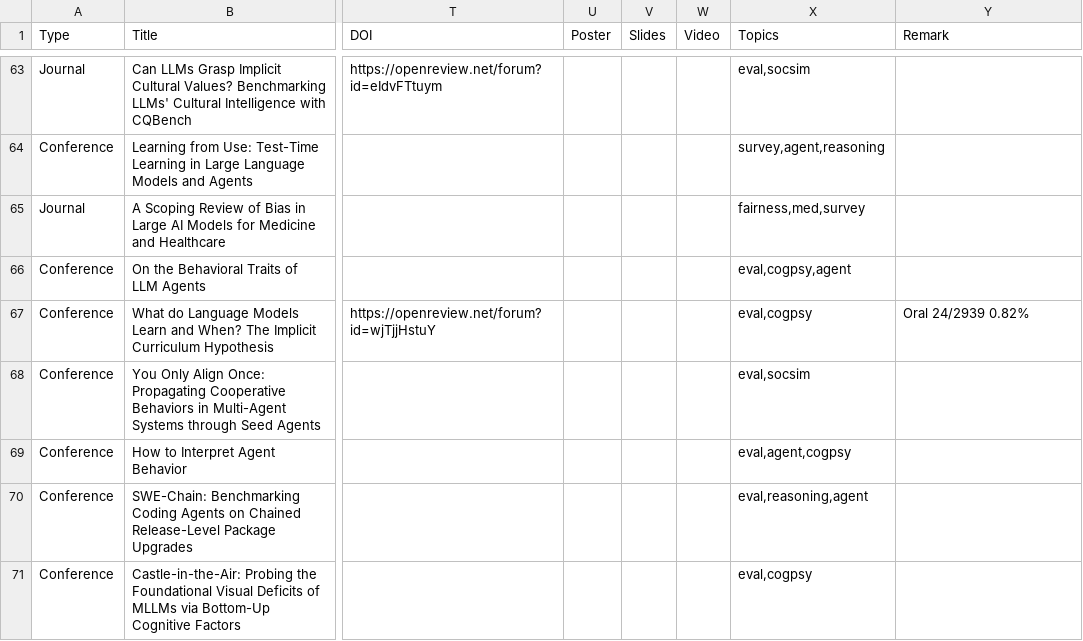
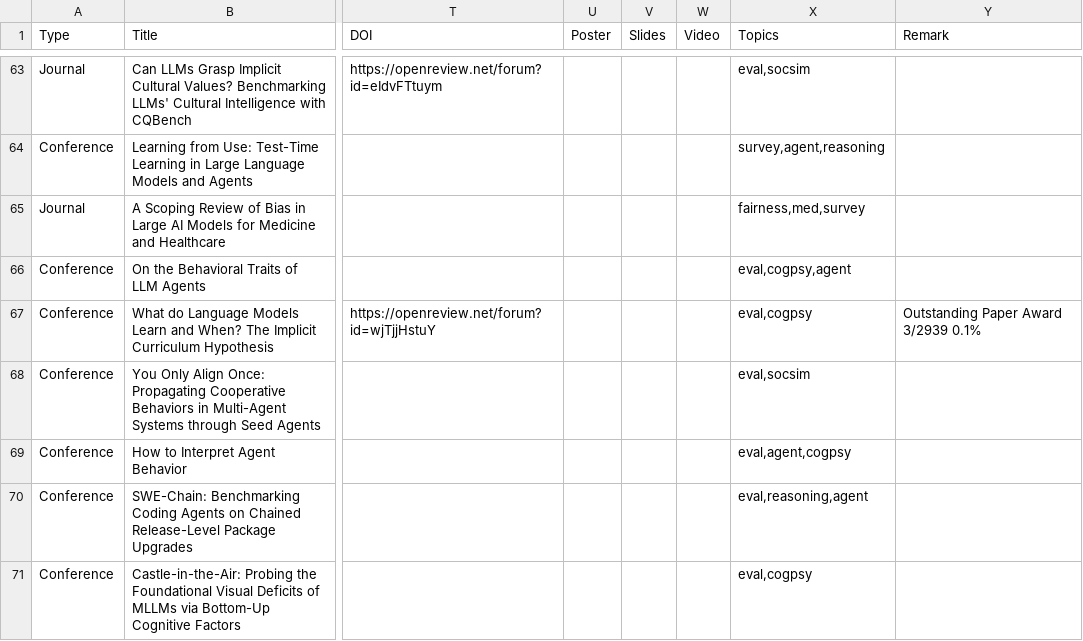
Before and after one commit to penguinnnnn/penguinnnnn.github.io, a CSV file: data/publication.csv, drawn as a sheet; only a part is shown, gaps mark what is left out; the diff names each change by its address in the sheet, - before the commit and + after, or states it on an @@ line.

```diff
--- a/data/publication.csv
+++ b/data/publication.csv
-Y67 (Remark): Oral 24/2939 0.82%
+Y67 (Remark): Outstanding Paper Award 3/2939 0.1%
```
Also changed, not shown: 4 other files.
